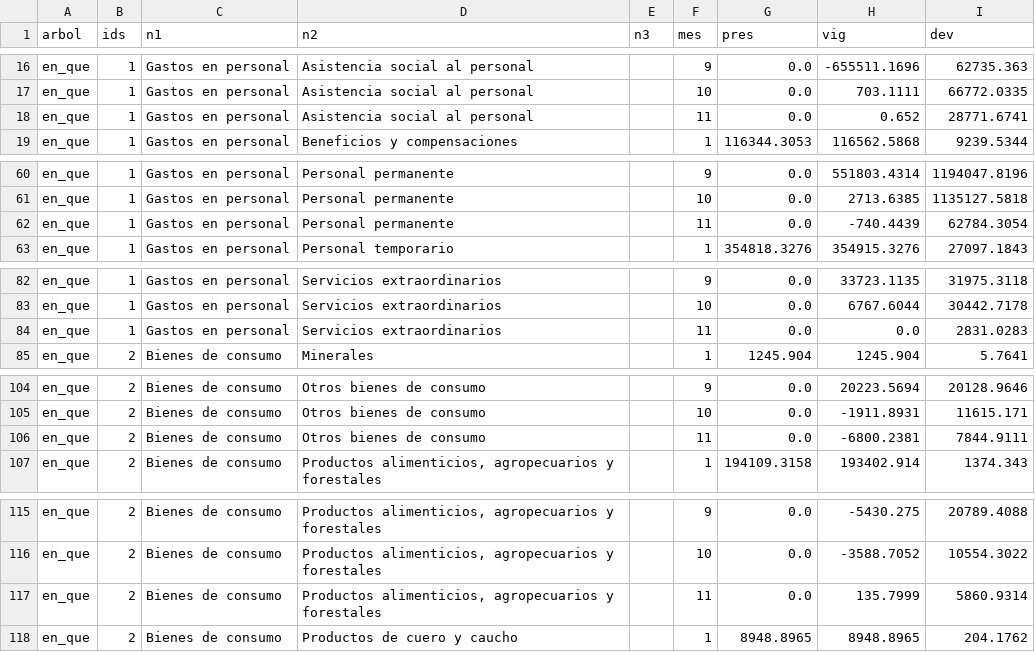
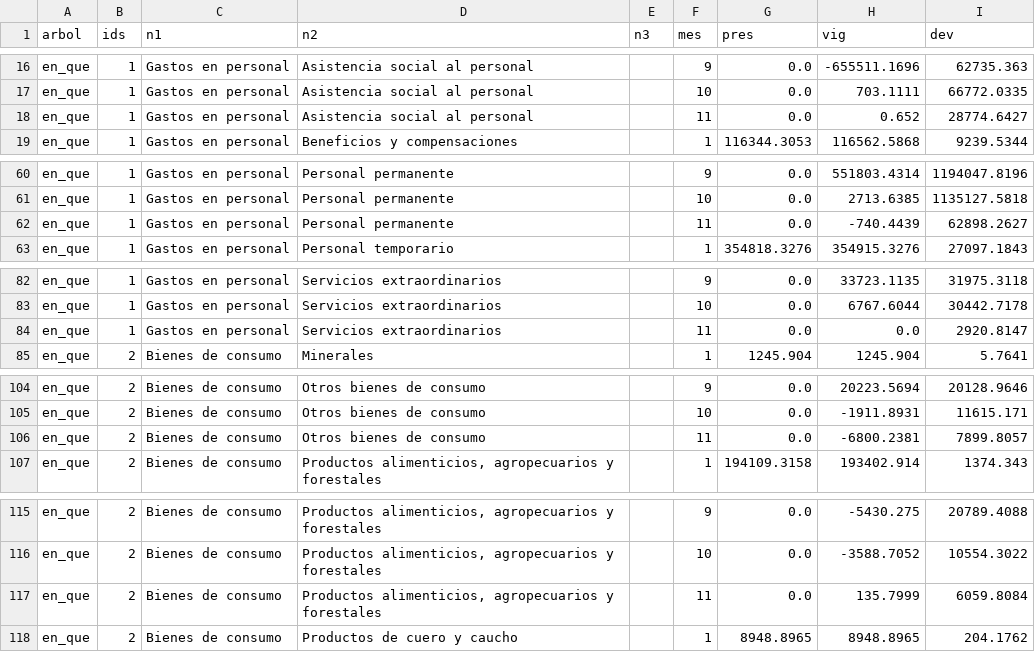
Before and after one commit to nicosauriorex/primerolosdatos, a CSV file: datos/cache/gasto_mensual_2026.csv, drawn as a sheet; only a part is shown, gaps mark what is left out; the diff covers the shown part only.

```diff
--- a/datos/cache/gasto_mensual_2026.csv
+++ b/datos/cache/gasto_mensual_2026.csv
@@ -17,3 +17,3 @@ en_que,1,Gastos en personal,Asistencia social al personal,,9,0.0,-655511.1696,62
 en_que,1,Gastos en personal,Asistencia social al personal,,10,0.0,703.1111,66772.0335
-en_que,1,Gastos en personal,Asistencia social al personal,,11,0.0,0.652,28771.6741
+en_que,1,Gastos en personal,Asistencia social al personal,,11,0.0,0.652,28774.6427
 en_que,1,Gastos en personal,Beneficios y compensaciones,,1,116344.3053,116562.5868,9239.5344
@@ -61,3 +61,3 @@ en_que,1,Gastos en personal,Personal permanente,,9,0.0,551803.4314,1194047.8196
 en_que,1,Gastos en personal,Personal permanente,,10,0.0,2713.6385,1135127.5818
-en_que,1,Gastos en personal,Personal permanente,,11,0.0,-740.4439,62784.3054
+en_que,1,Gastos en personal,Personal permanente,,11,0.0,-740.4439,62898.2627
 en_que,1,Gastos en personal,Personal temporario,,1,354818.3276,354915.3276,27097.1843
@@ -83,3 +83,3 @@ en_que,1,Gastos en personal,Servicios extraordinarios,,9,0.0,33723.1135,31975.31
 en_que,1,Gastos en personal,Servicios extraordinarios,,10,0.0,6767.6044,30442.7178
-en_que,1,Gastos en personal,Servicios extraordinarios,,11,0.0,0.0,2831.0283
+en_que,1,Gastos en personal,Servicios extraordinarios,,11,0.0,0.0,2920.8147
 en_que,2,Bienes de consumo,Minerales,,1,1245.904,1245.904,5.7641
@@ -105,3 +105,3 @@ en_que,2,Bienes de consumo,Otros bienes de consumo,,9,0.0,20223.5694,20128.9646
 en_que,2,Bienes de consumo,Otros bienes de consumo,,10,0.0,-1911.8931,11615.171
-en_que,2,Bienes de consumo,Otros bienes de consumo,,11,0.0,-6800.2381,7844.9111
+en_que,2,Bienes de consumo,Otros bienes de consumo,,11,0.0,-6800.2381,7899.8057
 en_que,2,Bienes de consumo,"Productos alimenticios, agropecuarios y forestales",,1,194109.3158,193402.914,1374.343
@@ -116,3 +116,3 @@ en_que,2,Bienes de consumo,"Productos alimenticios, agropecuarios y forestales",
 en_que,2,Bienes de consumo,"Productos alimenticios, agropecuarios y forestales",,10,0.0,-3588.7052,10554.3022
-en_que,2,Bienes de consumo,"Productos alimenticios, agropecuarios y forestales",,11,0.0,135.7999,5860.9314
+en_que,2,Bienes de consumo,"Productos alimenticios, agropecuarios y forestales",,11,0.0,135.7999,6059.8084
 en_que,2,Bienes de consumo,Productos de cuero y caucho,,1,8948.8965,8948.8965,204.1762
```
Also changed, not shown: 31 edited cells elsewhere in this file, datos/cache/gasto_nacion_2026.csv, 32 other files.
